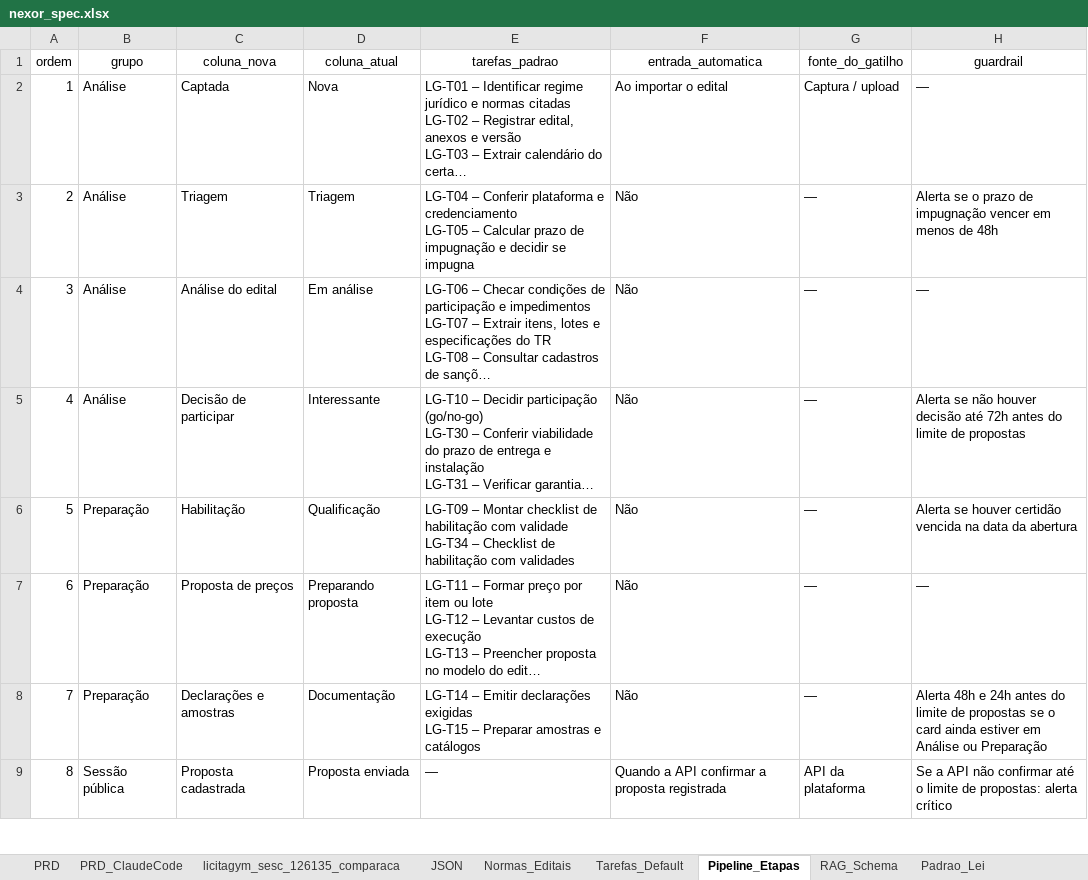
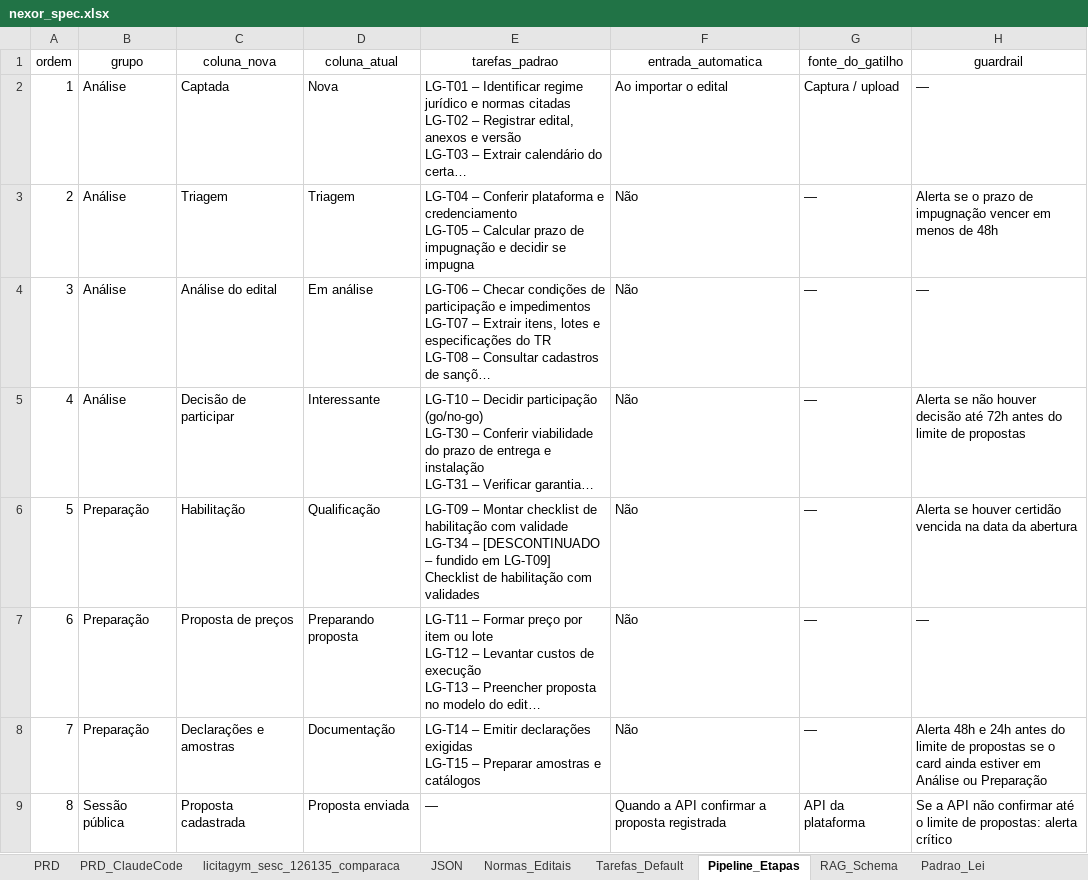
Before and after one commit to n4rch6pjt9-rgb/LicitaGym, an Excel workbook: specs/nexor_spec.xlsx, sheet Pipeline_Etapas, drawn as a sheet; only a part is shown; long unchanged cells end in …; values as stored, in another font and other column widths than the file's, no borders; table styles not drawn; the diff names each change by its address in the sheet, - before the commit and + after, or states it on an @@ line.

```diff
--- a/specs/nexor_spec.xlsx (sheet Pipeline_Etapas)
+++ b/specs/nexor_spec.xlsx (sheet Pipeline_Etapas)
-E6 (tarefas_padrao): …LG-T34 – Checklist de…
+E6 (tarefas_padrao): …LG-T34 – [DESCONTINUADO – fundido em LG-T09] Checklist de…
```
Also changed, not shown: sheet Tarefas_Default, sheet Glossario, sheet PRD.
